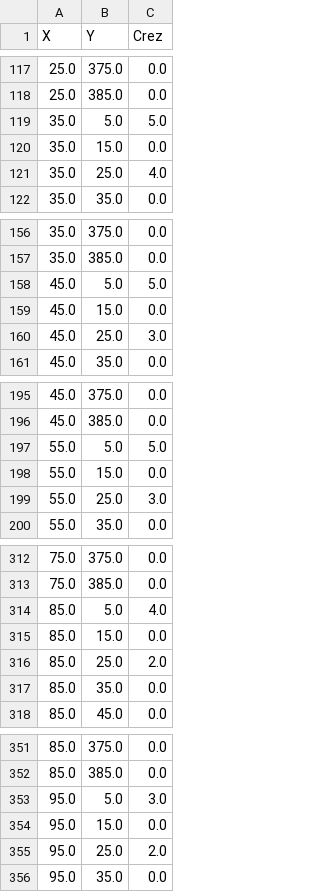
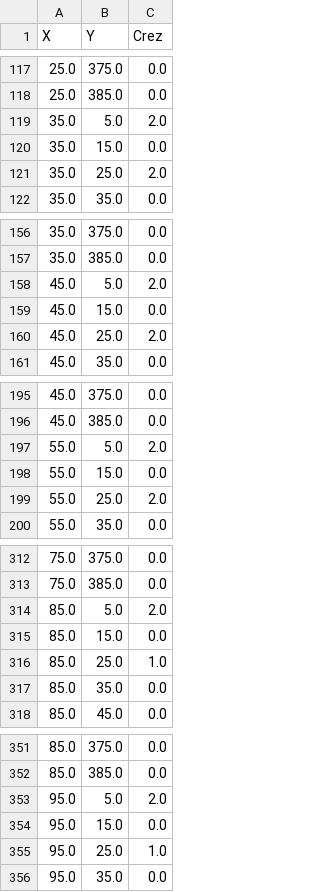
Before and after one commit to SizNi/geol_mod, a CSV file: dataset_crez.csv, drawn as a sheet; only a part is shown, gaps mark what is left out; the diff covers the shown part only.

```diff
--- a/dataset_crez.csv
+++ b/dataset_crez.csv
@@ -118,5 +118,5 @@ X,Y,Crez
 25.0,385.0,0.0
-35.0,5.0,5.0
+35.0,5.0,2.0
 35.0,15.0,0.0
-35.0,25.0,4.0
+35.0,25.0,2.0
 35.0,35.0,0.0
@@ -157,5 +157,5 @@ X,Y,Crez
 35.0,385.0,0.0
-45.0,5.0,5.0
+45.0,5.0,2.0
 45.0,15.0,0.0
-45.0,25.0,3.0
+45.0,25.0,2.0
 45.0,35.0,0.0
@@ -196,5 +196,5 @@ X,Y,Crez
 45.0,385.0,0.0
-55.0,5.0,5.0
+55.0,5.0,2.0
 55.0,15.0,0.0
-55.0,25.0,3.0
+55.0,25.0,2.0
 55.0,35.0,0.0
@@ -313,5 +313,5 @@ X,Y,Crez
 75.0,385.0,0.0
-85.0,5.0,4.0
+85.0,5.0,2.0
 85.0,15.0,0.0
-85.0,25.0,2.0
+85.0,25.0,1.0
 85.0,35.0,0.0
@@ -352,5 +352,5 @@ X,Y,Crez
 85.0,385.0,0.0
-95.0,5.0,3.0
+95.0,5.0,2.0
 95.0,15.0,0.0
-95.0,25.0,2.0
+95.0,25.0,1.0
 95.0,35.0,0.0
```
Also changed, not shown: 52 edited cells elsewhere in this file, dataset.csv, 8 other files.
